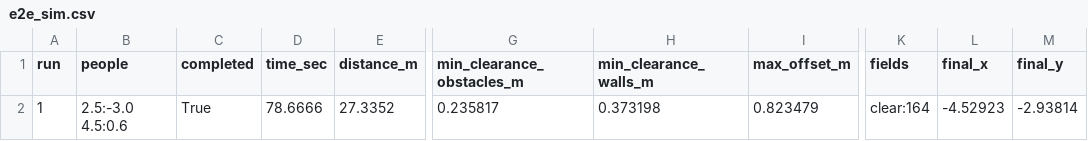
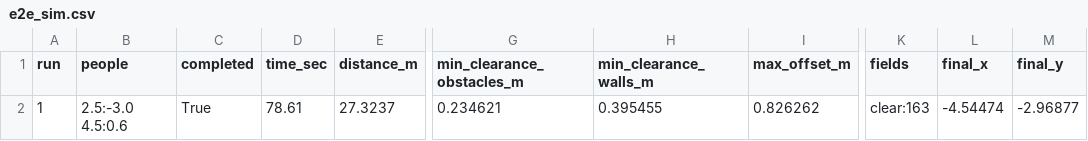
Before and after one commit to DarmawanRobotics/Dharma, a CSV file: experiments/results/e2e_sim.csv, drawn as a sheet; only a part is shown, gaps mark what is left out; the diff names each change by its address in the sheet, - before the commit and + after, or states it on an @@ line.

Commit message:
docs(paper): end-to-end run, results fitted to eight pages

```diff
--- a/experiments/results/e2e_sim.csv
+++ b/experiments/results/e2e_sim.csv
-D2 (time_sec): 78.6666
+D2 (time_sec): 78.61
-E2 (distance_m): 27.3352
+E2 (distance_m): 27.3237
-G2 (min_clearance_obstacles_m): 0.235817
+G2 (min_clearance_obstacles_m): 0.234621
-H2 (min_clearance_walls_m): 0.373198
+H2 (min_clearance_walls_m): 0.395455
-I2 (max_offset_m): 0.823479
+I2 (max_offset_m): 0.826262
-K2 (fields): clear:164
+K2 (fields): clear:163
-L2 (final_x): -4.52923
+L2 (final_x): -4.54474
-M2 (final_y): -2.93814
+M2 (final_y): -2.96877
```
Also changed, not shown: 5 other files.
